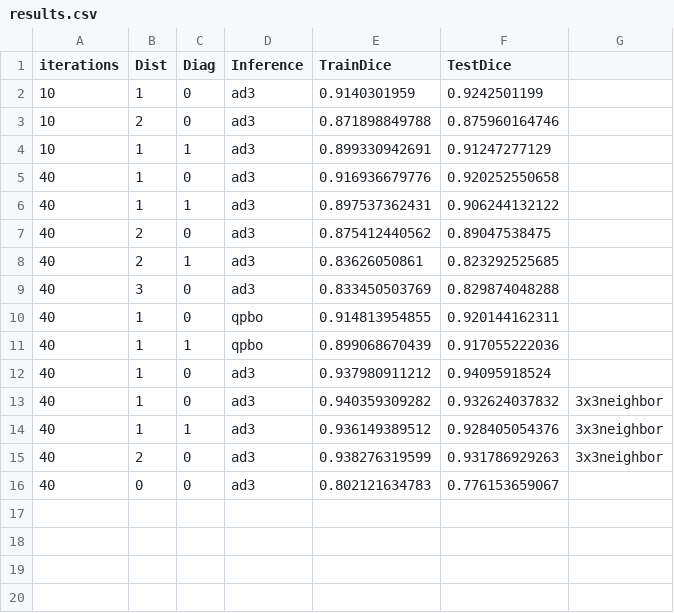
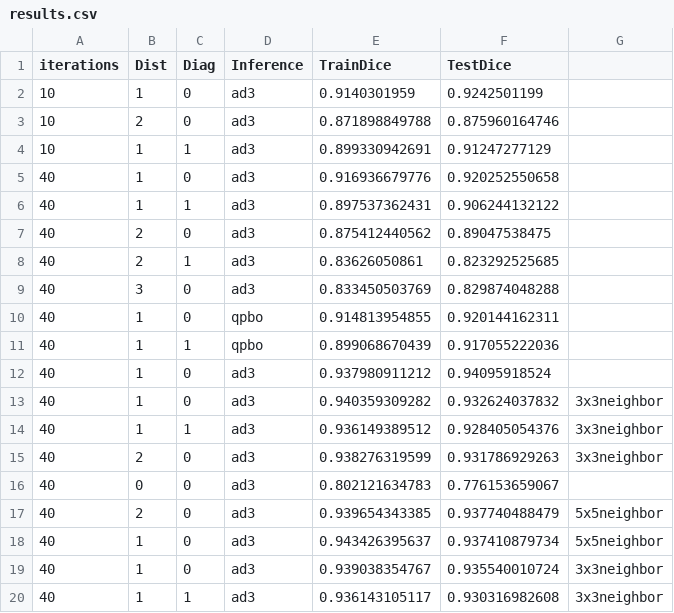
Before and after one commit to rsk2327/CRF-MNIST-ImageDenoising, a CSV file: Results/results.csv, drawn as a sheet; the diff names each change by its address in the sheet, - before the commit and + after, or states it on an @@ line.

Commit message:
new tests with neighborhoods

```diff
--- a/Results/results.csv
+++ b/Results/results.csv
+row 17: 40 | 2 | 0 | ad3 | 0.939654343385 | 0.937740488479 | 5x5neighbor
+row 18: 40 | 1 | 0 | ad3 | 0.943426395637 | 0.937410879734 | 5x5neighbor
+row 19: 40 | 1 | 0 | ad3 | 0.939038354767 | 0.935540010724 | 3x3neighbor
+row 20: 40 | 1 | 1 | ad3 | 0.936143105117 | 0.930316982608 | 3x3neighbor
```
Also changed, not shown: 10 other files.
